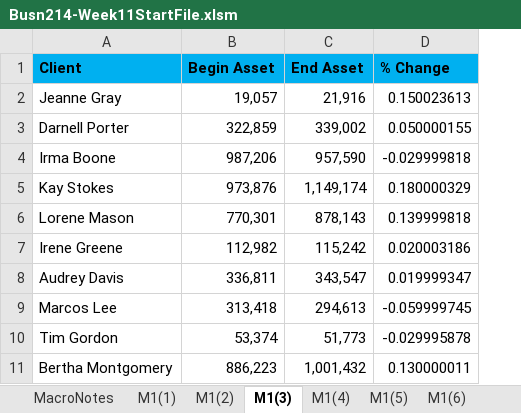
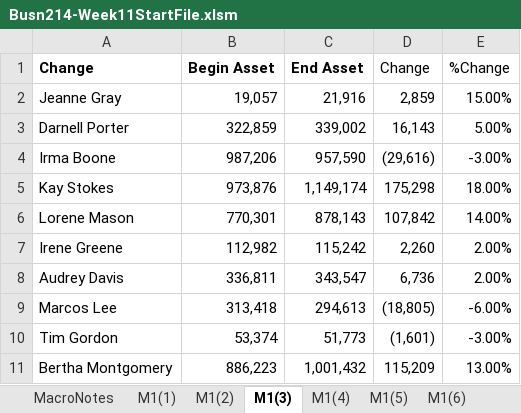
Before and after one commit to FarazAhmad07/ExcelTraining, an Excel workbook: Busn214-Week11StartFile.xlsm, sheet M1(3), drawn as a sheet; values as stored, in another font and other column widths than the file's, no borders; removed rows and columns are numbered as before the commit, all else as after; the diff names each change by its address in the sheet, - before the commit and + after, or states it on an @@ line.

```diff
--- a/Busn214-Week11StartFile.xlsm (sheet M1(3))
+++ b/Busn214-Week11StartFile.xlsm (sheet M1(3))
-column D (% Change), rows 2-11: 0.150023613 | 0.050000155 | -0.029999818 | 0.180000329 | 0.139999818 | 0.020003186 | 0.019999347 | -0.059999745 | -0.029995878 | 0.130000011
+column D (Change), rows 2-11: 2,859 | 16,143 | (29,616) | 175,298 | 107,842 | 2,260 | 6,736 | (18,805) | (1,601) | 115,209
+column E (%Change), rows 2-11: 15.00% | 5.00% | -3.00% | 18.00% | 14.00% | 2.00% | 2.00% | -6.00% | -3.00% | 13.00%
-A1: Client
+A1: Change
-A1:C1 fill: #00B0F0
+A1:C1 fill: none
```
Also changed, not shown: sheet M1(1), sheet M1(2), sheet M1(5), sheet M1(4).
